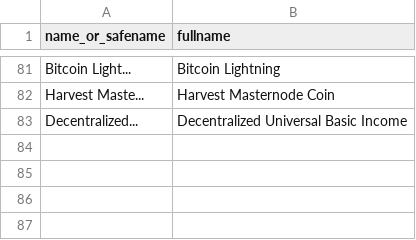
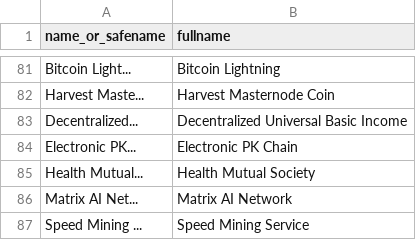
Before and after one commit to perlancar/perl-CryptoCurrency-Catalog, a CSV file: devdata/completion.csv, drawn as a sheet; only a part is shown, gaps mark what is left out; the diff names each change by its address in the sheet, - before the commit and + after, or states it on an @@ line.

```diff
--- a/devdata/completion.csv
+++ b/devdata/completion.csv
+row 84: Electronic PK... | Electronic PK Chain
+row 85: Health Mutual... | Health Mutual Society
+row 86: Matrix AI Net... | Matrix AI Network
+row 87: Speed Mining ... | Speed Mining Service
```
Also changed, not shown: devdata/catalog.csv, devdata/scrape-result.csv, 3 other files.
